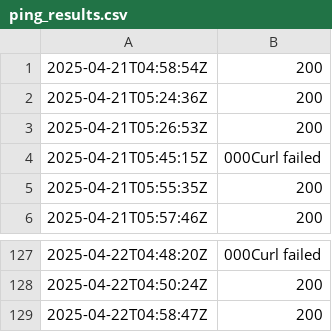
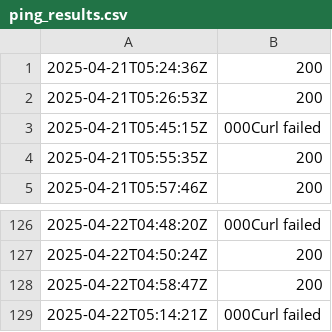
Before and after one commit to Karannkx/Kxshare, a CSV file: ping_results.csv, drawn as a sheet; only a part is shown, gaps mark what is left out.

```diff
--- a/ping_results.csv
+++ b/ping_results.csv
@@ -1,2 +1 @@
-2025-04-21T04:58:54Z,200
 2025-04-21T05:24:36Z,200
@@ -129 +128,2 @@
 2025-04-22T04:58:47Z,200
+2025-04-22T05:14:21Z,000Curl failed
```
